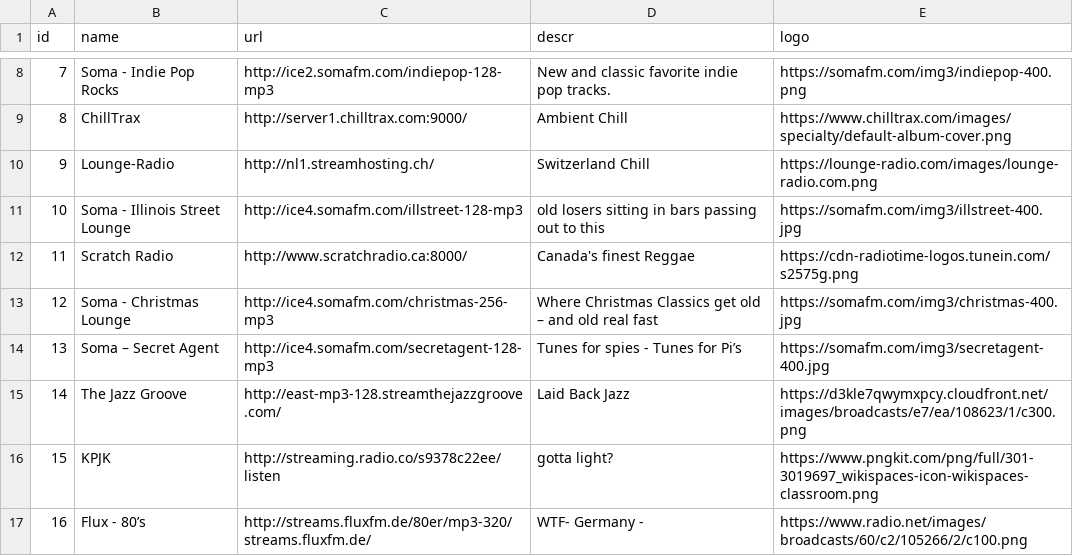
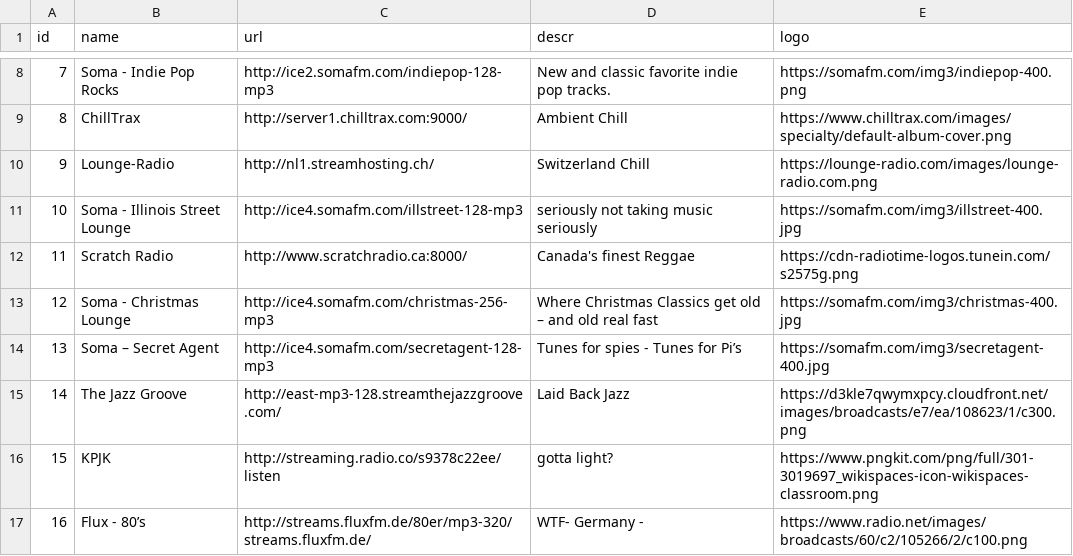
Before and after one commit to hackslikeus/RPi-Monitor, a CSV file: src/usr/share/rpimonitor/web/addons/dorkbox/stations.csv, drawn as a sheet; only a part is shown, gaps mark what is left out.

Commit message:
Update stations.csv

```diff
--- a/src/usr/share/rpimonitor/web/addons/dorkbox/stations.csv
+++ b/src/usr/share/rpimonitor/web/addons/dorkbox/stations.csv
@@ -10,3 +10,3 @@ id,name,url,descr,logo
 9,Lounge-Radio,http://nl1.streamhosting.ch/,Switzerland Chill,https://lounge-radio.com/images/lounge-radio.com.png
-10,Soma - Illinois Street Lounge,http://ice4.somafm.com/illstreet-128-mp3,old losers sitting in bars passing out to this,https://somafm.com/img3/illstreet-400.jpg
+10,Soma - Illinois Street Lounge,http://ice4.somafm.com/illstreet-128-mp3,seriously not taking music seriously,https://somafm.com/img3/illstreet-400.jpg
 11,Scratch Radio,http://www.scratchradio.ca:8000/,Canada's finest Reggae,https://cdn-radiotime-logos.tunein.com/s2575g.png
```
